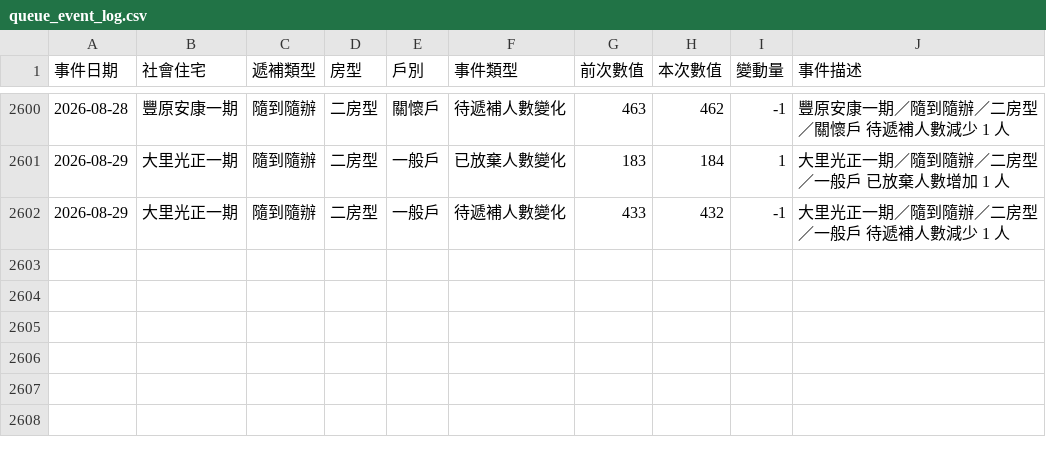
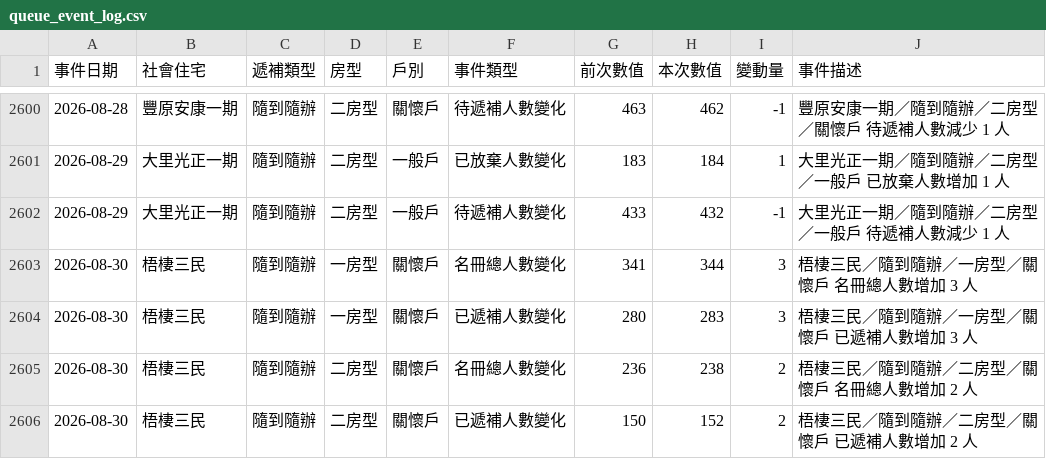
Before and after one commit to abula56/social_housing_tracker, a CSV file: queue_event_log.csv, drawn as a sheet; only a part is shown, gaps mark what is left out; the diff names each change by its address in the sheet, - before the commit and + after, or states it on an @@ line.

```diff
--- a/queue_event_log.csv
+++ b/queue_event_log.csv
+row 2603: 2026-08-30 | 梧棲三民 | 隨到隨辦 | 一房型 | 關懷戶 | 名冊總人數變化 | 341 | 344 | 3 | 梧棲三民／隨到隨辦／一房型／關懷戶 名冊總人數增加 3 人
+row 2604: 2026-08-30 | 梧棲三民 | 隨到隨辦 | 一房型 | 關懷戶 | 已遞補人數變化 | 280 | 283 | 3 | 梧棲三民／隨到隨辦／一房型／關懷戶 已遞補人數增加 3 人
+row 2605: 2026-08-30 | 梧棲三民 | 隨到隨辦 | 二房型 | 關懷戶 | 名冊總人數變化 | 236 | 238 | 2 | 梧棲三民／隨到隨辦／二房型／關懷戶 名冊總人數增加 2 人
+row 2606: 2026-08-30 | 梧棲三民 | 隨到隨辦 | 二房型 | 關懷戶 | 已遞補人數變化 | 150 | 152 | 2 | 梧棲三民／隨到隨辦／二房型／關懷戶 已遞補人數增加 2 人
```
Also changed, not shown: detail_queue_stats.csv, 3 other files.
